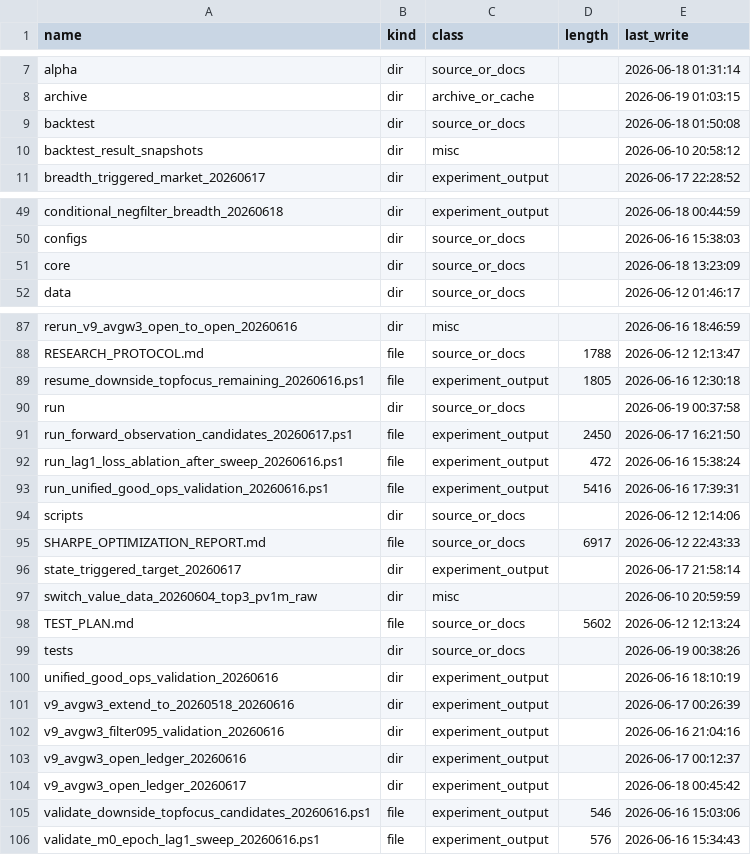
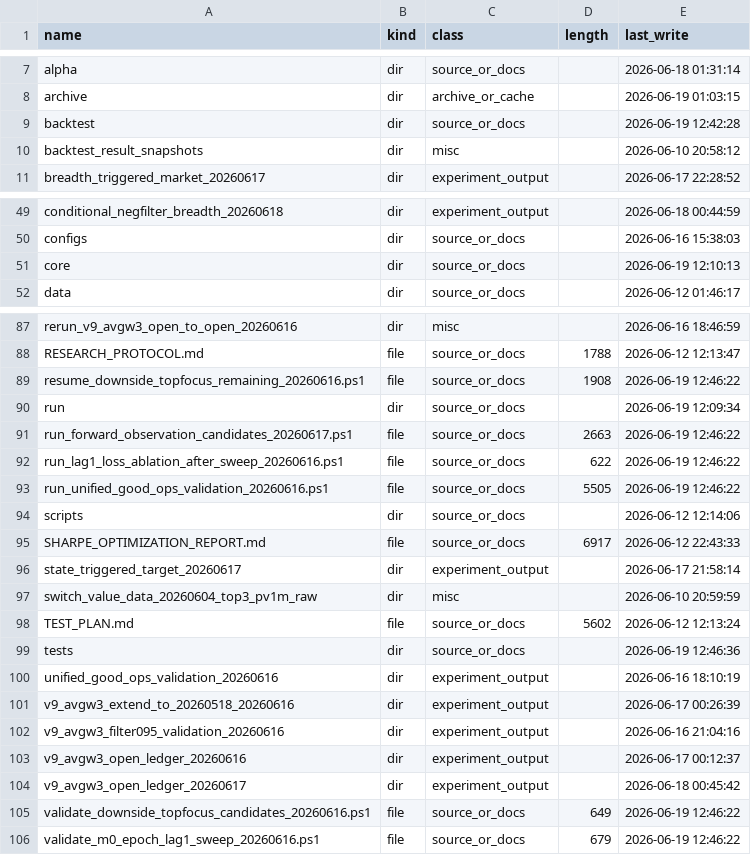
Before and after one commit to saberccccccc/stock, a CSV file: reports/codebase_cleanup_20260618/source_inventory.csv, drawn as a sheet; only a part is shown, gaps mark what is left out.

```diff
--- a/reports/codebase_cleanup_20260618/source_inventory.csv
+++ b/reports/codebase_cleanup_20260618/source_inventory.csv
@@ -8,3 +8,3 @@ alpha,dir,source_or_docs,,2026-06-18 01:31:14
 archive,dir,archive_or_cache,,2026-06-19 01:03:15
-backtest,dir,source_or_docs,,2026-06-18 01:50:08
+backtest,dir,source_or_docs,,2026-06-19 12:42:28
 backtest_result_snapshots,dir,misc,,2026-06-10 20:58:12
@@ -50,3 +50,3 @@ conditional_negfilter_breadth_20260618,dir,experiment_output,,2026-06-18 00:44:5
 configs,dir,source_or_docs,,2026-06-16 15:38:03
-core,dir,source_or_docs,,2026-06-18 13:23:09
+core,dir,source_or_docs,,2026-06-19 12:10:13
 data,dir,source_or_docs,,2026-06-12 01:46:17
@@ -88,7 +88,7 @@ rerun_v9_avgw3_open_to_open_20260616,dir,misc,,2026-06-16 18:46:59
 RESEARCH_PROTOCOL.md,file,source_or_docs,1788,2026-06-12 12:13:47
-resume_downside_topfocus_remaining_20260616.ps1,file,experiment_output,1805,2026-06-16 12:30:18
-run,dir,source_or_docs,,2026-06-19 00:37:58
-run_forward_observation_candidates_20260617.ps1,file,experiment_output,2450,2026-06-17 16:21:50
-run_lag1_loss_ablation_after_sweep_20260616.ps1,file,experiment_output,472,2026-06-16 15:38:24
-run_unified_good_ops_validation_20260616.ps1,file,experiment_output,5416,2026-06-16 17:39:31
+resume_downside_topfocus_remaining_20260616.ps1,file,source_or_docs,1908,2026-06-19 12:46:22
+run,dir,source_or_docs,,2026-06-19 12:09:34
+run_forward_observation_candidates_20260617.ps1,file,source_or_docs,2663,2026-06-19 12:46:22
+run_lag1_loss_ablation_after_sweep_20260616.ps1,file,source_or_docs,622,2026-06-19 12:46:22
+run_unified_good_ops_validation_20260616.ps1,file,source_or_docs,5505,2026-06-19 12:46:22
 scripts,dir,source_or_docs,,2026-06-12 12:14:06
@@ -98,3 +98,3 @@ switch_value_data_20260604_top3_pv1m_raw,dir,misc,,2026-06-10 20:59:59
 TEST_PLAN.md,file,source_or_docs,5602,2026-06-12 12:13:24
-tests,dir,source_or_docs,,2026-06-19 00:38:26
+tests,dir,source_or_docs,,2026-06-19 12:46:36
 unified_good_ops_validation_20260616,dir,experiment_output,,2026-06-16 18:10:19
@@ -104,3 +104,3 @@ v9_avgw3_open_ledger_20260616,dir,experiment_output,,2026-06-17 00:12:37
 v9_avgw3_open_ledger_20260617,dir,experiment_output,,2026-06-18 00:45:42
-validate_downside_topfocus_candidates_20260616.ps1,file,experiment_output,546,2026-06-16 15:03:06
-validate_m0_epoch_lag1_sweep_20260616.ps1,file,experiment_output,576,2026-06-16 15:34:43
+validate_downside_topfocus_candidates_20260616.ps1,file,source_or_docs,649,2026-06-19 12:46:22
+validate_m0_epoch_lag1_sweep_20260616.ps1,file,source_or_docs,679,2026-06-19 12:46:22
```
Also changed, not shown: reports/codebase_cleanup_20260618/archive_plan.csv, reports/codebase_cleanup_20260618/checkpoint_reference_audit.csv, 33 other files.
